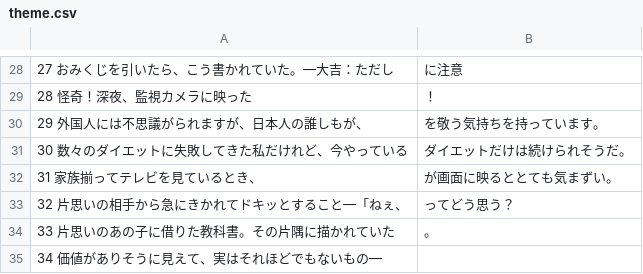
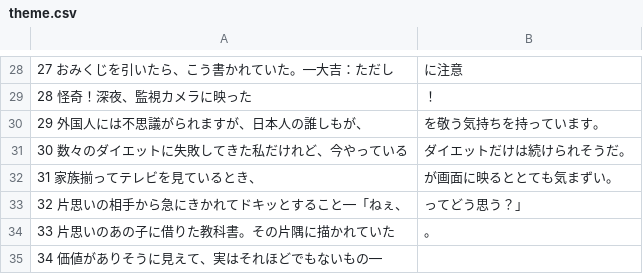
Before and after one commit to esmile-training/mikata, a CSV file: public/assets/csv/mikata/theme.csv, drawn as a sheet; only a part is shown, gaps mark what is left out; the diff names each change by its address in the sheet, - before the commit and + after, or states it on an @@ line.

```diff
--- a/public/assets/csv/mikata/theme.csv
+++ b/public/assets/csv/mikata/theme.csv
-B33: ってどう思う？
+B33: ってどう思う？」
```
Also changed, not shown: 6 other files.
